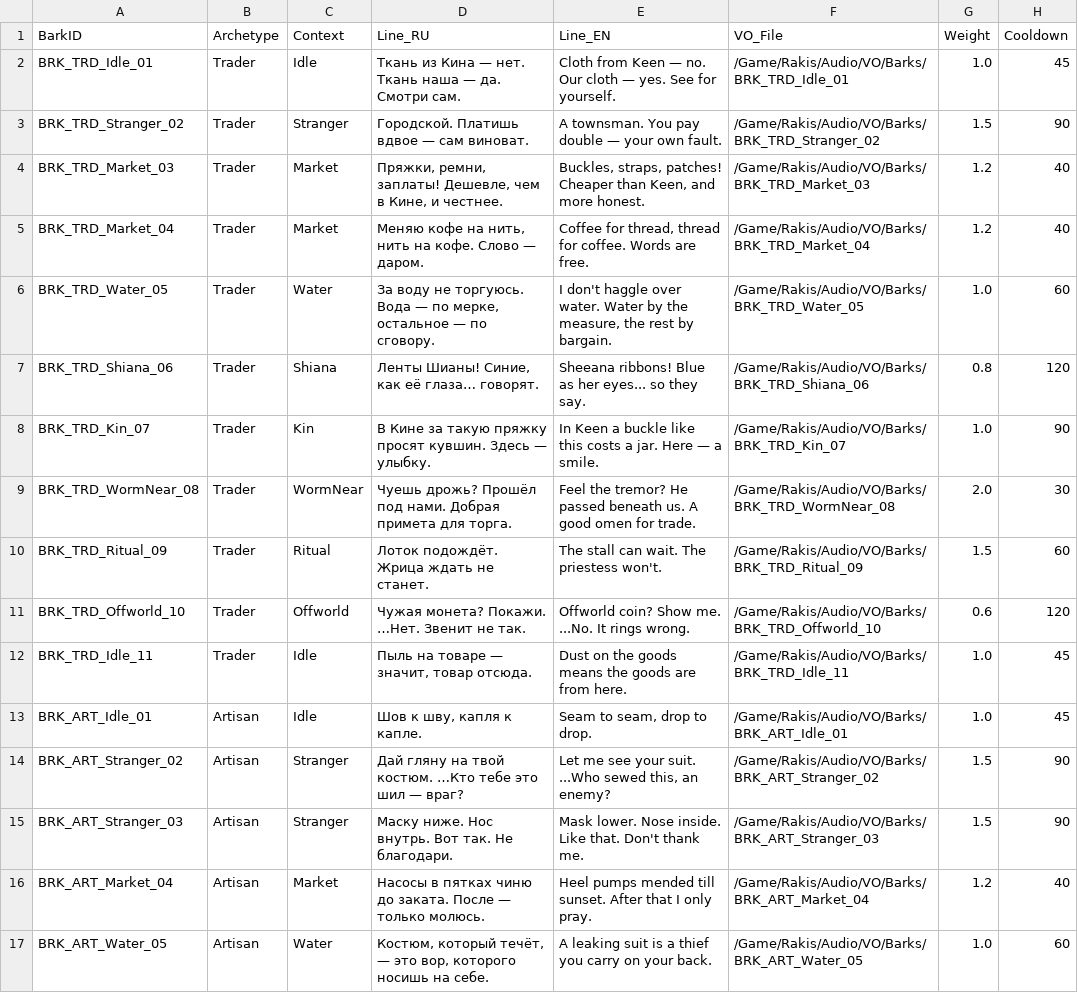
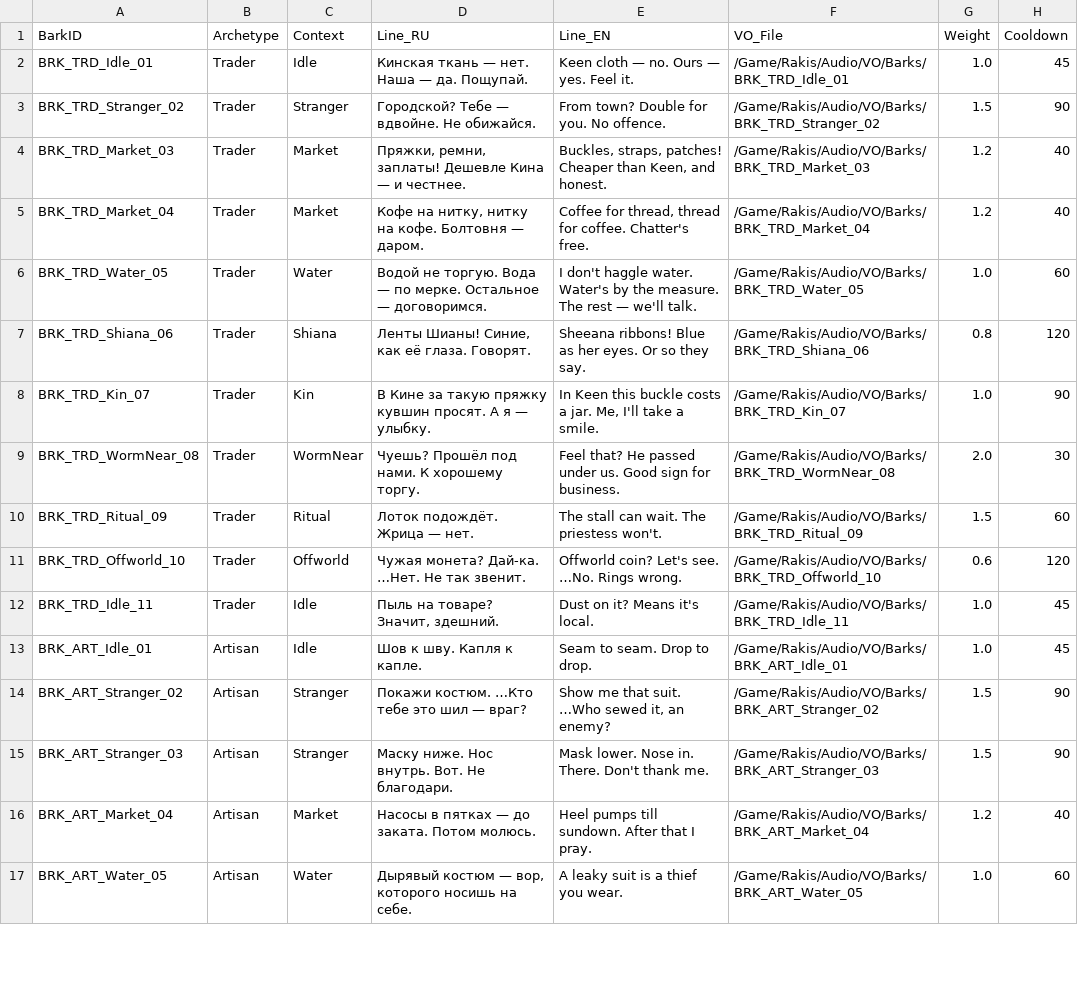
Before and after one commit to kenjaweallangels-gif/proj, a CSV file: Content/Rakis/Data/Barks.csv, drawn as a sheet; only a part is shown; the diff covers the shown part only.

```diff
--- a/Content/Rakis/Data/Barks.csv
+++ b/Content/Rakis/Data/Barks.csv
@@ -1,17 +1,17 @@
 BarkID,Archetype,Context,Line_RU,Line_EN,VO_File,Weight,Cooldown
-BRK_TRD_Idle_01,Trader,Idle,Ткань из Кина — нет. Ткань наша — да. Смотри сам.,Cloth from Keen — no. Our cloth — yes. See for yourself.,/Game/Rakis/Audio/VO/Barks/BRK_TRD_Idle_01,1.0,45
-BRK_TRD_Stranger_02,Trader,Stranger,Городской. Платишь вдвое — сам виноват.,A townsman. You pay double — your own fault.,/Game/Rakis/Audio/VO/Barks/BRK_TRD_Stranger_02,1.5,90
-BRK_TRD_Market_03,Trader,Market,"Пряжки, ремни, заплаты! Дешевле, чем в Кине, и честнее.","Buckles, straps, patches! Cheaper than Keen, and more honest.",/Game/Rakis/Audio/VO/Barks/BRK_TRD_Market_03,1.2,40
-BRK_TRD_Market_04,Trader,Market,"Меняю кофе на нить, нить на кофе. Слово — даром.","Coffee for thread, thread for coffee. Words are free.",/Game/Rakis/Audio/VO/Barks/BRK_TRD_Market_04,1.2,40
-BRK_TRD_Water_05,Trader,Water,"За воду не торгуюсь. Вода — по мерке, остальное — по сговору.","I don't haggle over water. Water by the measure, the rest by bargain.",/Game/Rakis/Audio/VO/Barks/BRK_TRD_Water_05,1.0,60
-BRK_TRD_Shiana_06,Trader,Shiana,"Ленты Шианы! Синие, как её глаза… говорят.",Sheeana ribbons! Blue as her eyes... so they say.,/Game/Rakis/Audio/VO/Barks/BRK_TRD_Shiana_06,0.8,120
-BRK_TRD_Kin_07,Trader,Kin,В Кине за такую пряжку просят кувшин. Здесь — улыбку.,In Keen a buckle like this costs a jar. Here — a smile.,/Game/Rakis/Audio/VO/Barks/BRK_TRD_Kin_07,1.0,90
-BRK_TRD_WormNear_08,Trader,WormNear,Чуешь дрожь? Прошёл под нами. Добрая примета для торга.,Feel the tremor? He passed beneath us. A good omen for trade.,/Game/Rakis/Audio/VO/Barks/BRK_TRD_WormNear_08,2.0,30
-BRK_TRD_Ritual_09,Trader,Ritual,Лоток подождёт. Жрица ждать не станет.,The stall can wait. The priestess won't.,/Game/Rakis/Audio/VO/Barks/BRK_TRD_Ritual_09,1.5,60
-BRK_TRD_Offworld_10,Trader,Offworld,Чужая монета? Покажи. …Нет. Звенит не так.,Offworld coin? Show me. ...No. It rings wrong.,/Game/Rakis/Audio/VO/Barks/BRK_TRD_Offworld_10,0.6,120
-BRK_TRD_Idle_11,Trader,Idle,"Пыль на товаре — значит, товар отсюда.",Dust on the goods means the goods are from here.,/Game/Rakis/Audio/VO/Barks/BRK_TRD_Idle_11,1.0,45
-BRK_ART_Idle_01,Artisan,Idle,"Шов к шву, капля к капле.","Seam to seam, drop to drop.",/Game/Rakis/Audio/VO/Barks/BRK_ART_Idle_01,1.0,45
-BRK_ART_Stranger_02,Artisan,Stranger,Дай гляну на твой костюм. …Кто тебе это шил — враг?,"Let me see your suit. ...Who sewed this, an enemy?",/Game/Rakis/Audio/VO/Barks/BRK_ART_Stranger_02,1.5,90
-BRK_ART_Stranger_03,Artisan,Stranger,Маску ниже. Нос внутрь. Вот так. Не благодари.,Mask lower. Nose inside. Like that. Don't thank me.,/Game/Rakis/Audio/VO/Barks/BRK_ART_Stranger_03,1.5,90
-BRK_ART_Market_04,Artisan,Market,Насосы в пятках чиню до заката. После — только молюсь.,Heel pumps mended till sunset. After that I only pray.,/Game/Rakis/Audio/VO/Barks/BRK_ART_Market_04,1.2,40
-BRK_ART_Water_05,Artisan,Water,"Костюм, который течёт, — это вор, которого носишь на себе.",A leaking suit is a thief you carry on your back.,/Game/Rakis/Audio/VO/Barks/BRK_ART_Water_05,1.0,60
+BRK_TRD_Idle_01,Trader,Idle,"Кинская ткань — нет. Наша — да. Пощупай.","Keen cloth — no. Ours — yes. Feel it.",/Game/Rakis/Audio/VO/Barks/BRK_TRD_Idle_01,1.0,45
+BRK_TRD_Stranger_02,Trader,Stranger,"Городской? Тебе — вдвойне. Не обижайся.","From town? Double for you. No offence.",/Game/Rakis/Audio/VO/Barks/BRK_TRD_Stranger_02,1.5,90
+BRK_TRD_Market_03,Trader,Market,"Пряжки, ремни, заплаты! Дешевле Кина — и честнее.","Buckles, straps, patches! Cheaper than Keen, and honest.",/Game/Rakis/Audio/VO/Barks/BRK_TRD_Market_03,1.2,40
+BRK_TRD_Market_04,Trader,Market,"Кофе на нитку, нитку на кофе. Болтовня — даром.","Coffee for thread, thread for coffee. Chatter's free.",/Game/Rakis/Audio/VO/Barks/BRK_TRD_Market_04,1.2,40
+BRK_TRD_Water_05,Trader,Water,"Водой не торгую. Вода — по мерке. Остальное — договоримся.","I don't haggle water. Water's by the measure. The rest — we'll talk.",/Game/Rakis/Audio/VO/Barks/BRK_TRD_Water_05,1.0,60
+BRK_TRD_Shiana_06,Trader,Shiana,"Ленты Шианы! Синие, как её глаза. Говорят.","Sheeana ribbons! Blue as her eyes. Or so they say.",/Game/Rakis/Audio/VO/Barks/BRK_TRD_Shiana_06,0.8,120
+BRK_TRD_Kin_07,Trader,Kin,"В Кине за такую пряжку кувшин просят. А я — улыбку.","In Keen this buckle costs a jar. Me, I'll take a smile.",/Game/Rakis/Audio/VO/Barks/BRK_TRD_Kin_07,1.0,90
+BRK_TRD_WormNear_08,Trader,WormNear,"Чуешь? Прошёл под нами. К хорошему торгу.","Feel that? He passed under us. Good sign for business.",/Game/Rakis/Audio/VO/Barks/BRK_TRD_WormNear_08,2.0,30
+BRK_TRD_Ritual_09,Trader,Ritual,"Лоток подождёт. Жрица — нет.","The stall can wait. The priestess won't.",/Game/Rakis/Audio/VO/Barks/BRK_TRD_Ritual_09,1.5,60
+BRK_TRD_Offworld_10,Trader,Offworld,"Чужая монета? Дай-ка. …Нет. Не так звенит.","Offworld coin? Let's see. …No. Rings wrong.",/Game/Rakis/Audio/VO/Barks/BRK_TRD_Offworld_10,0.6,120
+BRK_TRD_Idle_11,Trader,Idle,"Пыль на товаре? Значит, здешний.","Dust on it? Means it's local.",/Game/Rakis/Audio/VO/Barks/BRK_TRD_Idle_11,1.0,45
+BRK_ART_Idle_01,Artisan,Idle,"Шов к шву. Капля к капле.","Seam to seam. Drop to drop.",/Game/Rakis/Audio/VO/Barks/BRK_ART_Idle_01,1.0,45
+BRK_ART_Stranger_02,Artisan,Stranger,"Покажи костюм. …Кто тебе это шил — враг?","Show me that suit. …Who sewed it, an enemy?",/Game/Rakis/Audio/VO/Barks/BRK_ART_Stranger_02,1.5,90
+BRK_ART_Stranger_03,Artisan,Stranger,"Маску ниже. Нос внутрь. Вот. Не благодари.","Mask lower. Nose in. There. Don't thank me.",/Game/Rakis/Audio/VO/Barks/BRK_ART_Stranger_03,1.5,90
+BRK_ART_Market_04,Artisan,Market,"Насосы в пятках — до заката. Потом молюсь.","Heel pumps till sundown. After that I pray.",/Game/Rakis/Audio/VO/Barks/BRK_ART_Market_04,1.2,40
+BRK_ART_Water_05,Artisan,Water,"Дырявый костюм — вор, которого носишь на себе.","A leaky suit is a thief you wear.",/Game/Rakis/Audio/VO/Barks/BRK_ART_Water_05,1.0,60
```
Also changed, not shown: 2 added rows and 121 edited cells elsewhere in this file, Content/Rakis/Data/StoryBeats.csv, 7 other files.
